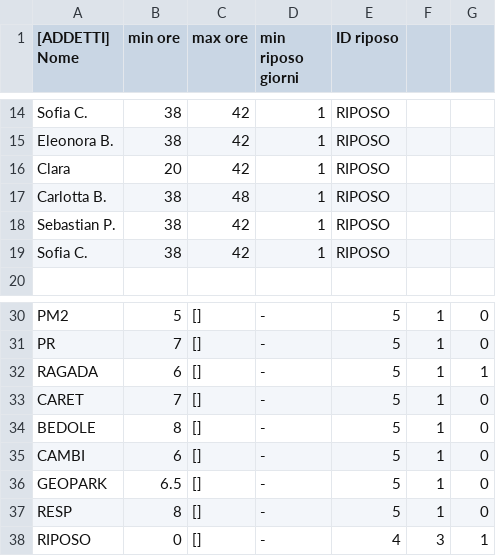
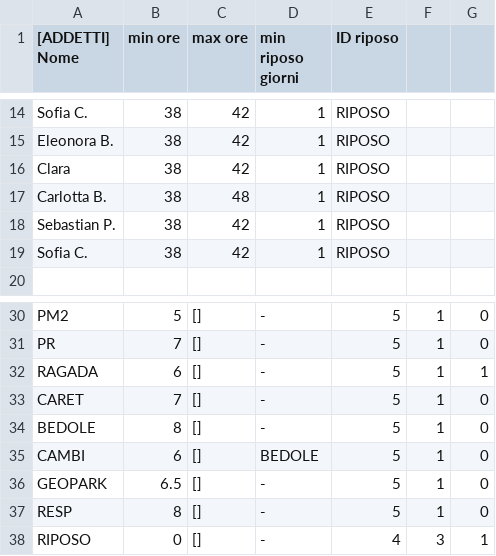
Before and after one commit to ale-giustina/Job_scheduler, a CSV file: setup.csv, drawn as a sheet; only a part is shown, gaps mark what is left out.

```diff
--- a/setup.csv
+++ b/setup.csv
@@ -15,3 +15,3 @@ Sofia C.,38,42,1, RIPOSO,,,
 Eleonora B.,38,42,1, RIPOSO,,,
-Clara,20,42,1, RIPOSO,,,
+Clara,38,42,1, RIPOSO,,,
 Carlotta B.,38,48,1, RIPOSO,,,
@@ -34,3 +34,3 @@ CARET,7, [], -,5,1,0,
 BEDOLE,8, [], -,5,1,0,
-CAMBI,6, [], -,5,1,0,
+CAMBI,6, [], BEDOLE,5,1,0,
 GEOPARK,6.5, [], -,5,1,0,
```
Also changed, not shown: schedule_output.csv, 2 other files.
